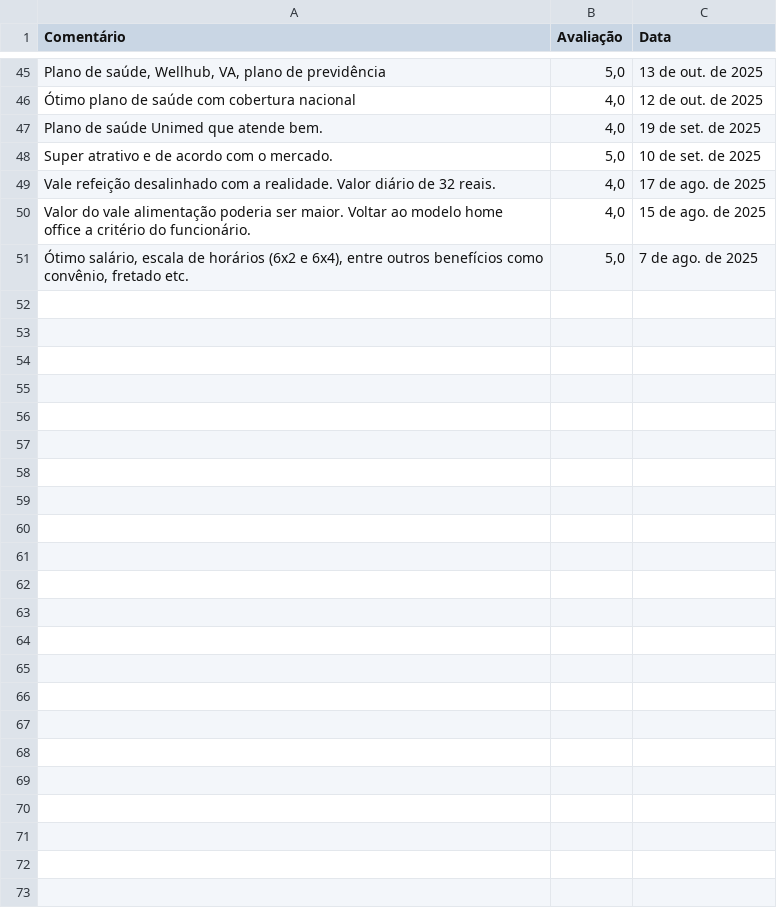
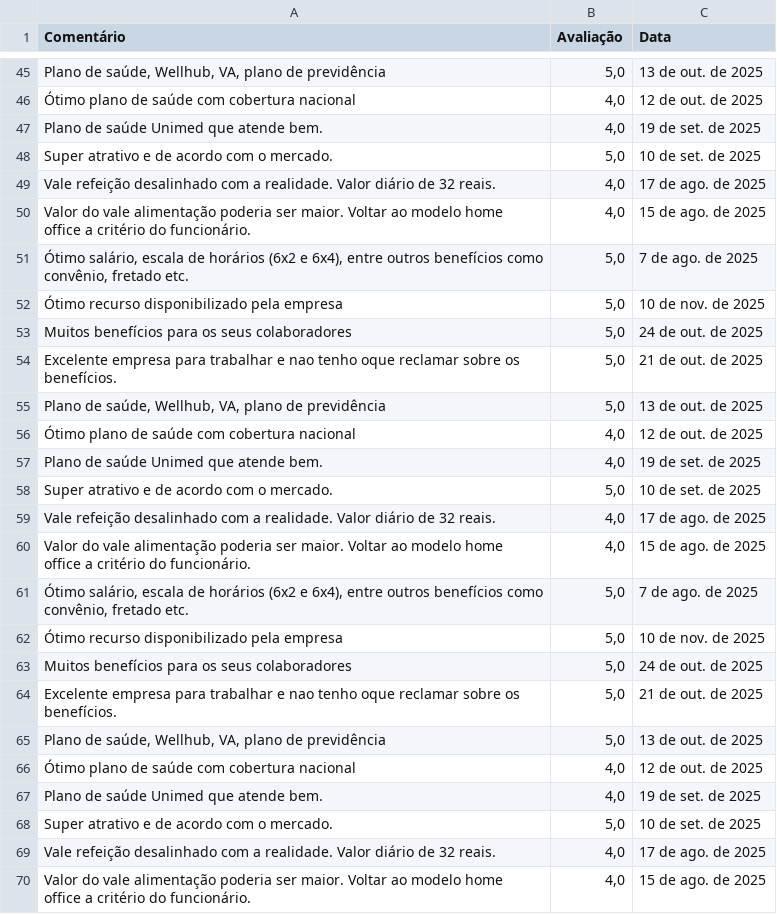
Before and after one commit to nilfiori/pulse-force-ms, a CSV file: beneficios/suzano_benefits.csv, drawn as a sheet; only a part is shown, gaps mark what is left out; the diff covers the shown part only.

Commit message:
Update beneficios/suzano_benefits.csv via automation

```diff
--- a/beneficios/suzano_benefits.csv
+++ b/beneficios/suzano_benefits.csv
@@ -51 +51,20 @@ Valor do vale alimentação poderia ser maior. Voltar ao modelo home office a cr
 "Ótimo salário, escala de horários (6x2 e 6x4), entre outros benefícios como convênio, fretado etc.","5,0",7 de ago. de 2025
+Ótimo recurso disponibilizado pela empresa,"5,0",10 de nov. de 2025
+Muitos benefícios para os seus colaboradores,"5,0",24 de out. de 2025
+Excelente empresa para trabalhar e nao tenho oque reclamar sobre os benefícios.,"5,0",21 de out. de 2025
+"Plano de saúde, Wellhub, VA, plano de previdência","5,0",13 de out. de 2025
+Ótimo plano de saúde com cobertura nacional,"4,0",12 de out. de 2025
+Plano de saúde Unimed que atende bem.,"4,0",19 de set. de 2025
+Super atrativo e de acordo com o mercado.,"5,0",10 de set. de 2025
+Vale refeição desalinhado com a realidade. Valor diário de 32 reais.,"4,0",17 de ago. de 2025
+Valor do vale alimentação poderia ser maior. Voltar ao modelo home office a critério do funcionário.,"4,0",15 de ago. de 2025
+"Ótimo salário, escala de horários (6x2 e 6x4), entre outros benefícios como convênio, fretado etc.","5,0",7 de ago. de 2025
+Ótimo recurso disponibilizado pela empresa,"5,0",10 de nov. de 2025
+Muitos benefícios para os seus colaboradores,"5,0",24 de out. de 2025
+Excelente empresa para trabalhar e nao tenho oque reclamar sobre os benefícios.,"5,0",21 de out. de 2025
+"Plano de saúde, Wellhub, VA, plano de previdência","5,0",13 de out. de 2025
+Ótimo plano de saúde com cobertura nacional,"4,0",12 de out. de 2025
+Plano de saúde Unimed que atende bem.,"4,0",19 de set. de 2025
+Super atrativo e de acordo com o mercado.,"5,0",10 de set. de 2025
+Vale refeição desalinhado com a realidade. Valor diário de 32 reais.,"4,0",17 de ago. de 2025
+Valor do vale alimentação poderia ser maior. Voltar ao modelo home office a critério do funcionário.,"4,0",15 de ago. de 2025
```
Also changed, not shown: 31 added rows elsewhere in this file.
